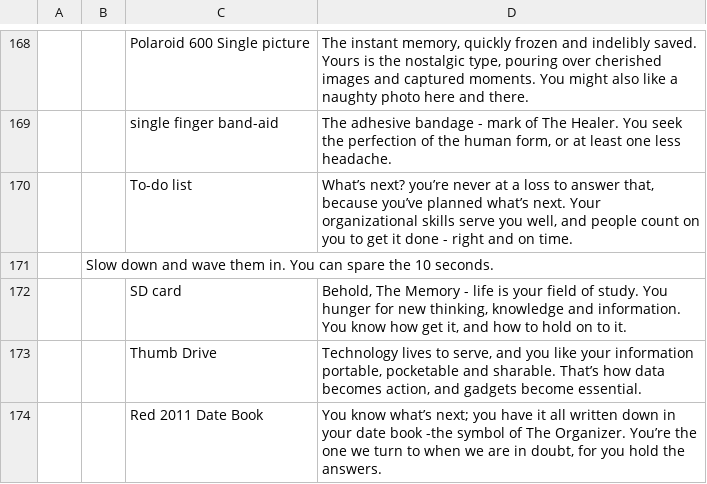
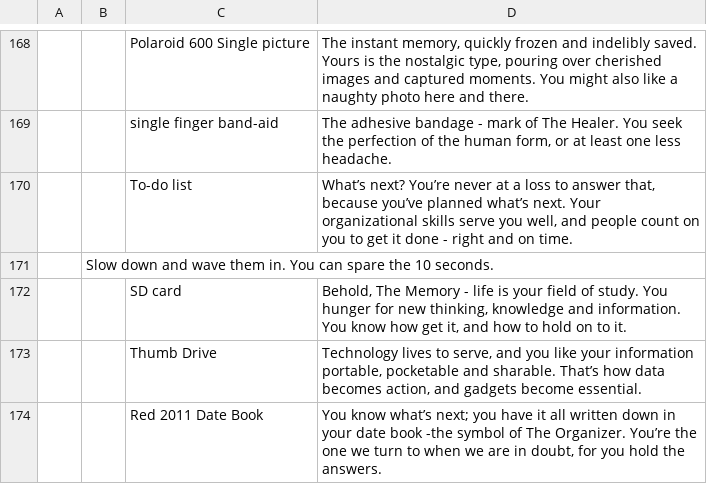
Before and after one commit to mozilla/webifyme, a CSV file: ff4/utils/format-test.csv, drawn as a sheet; only a part is shown, gaps mark what is left out; the diff names each change by its address in the sheet, - before the commit and + after, or states it on an @@ line.

```diff
--- a/ff4/utils/format-test.csv
+++ b/ff4/utils/format-test.csv
-D170: What’s next? you’re never at…
+D170: What’s next? You’re never at…
```
Also changed, not shown: 1 other file.
